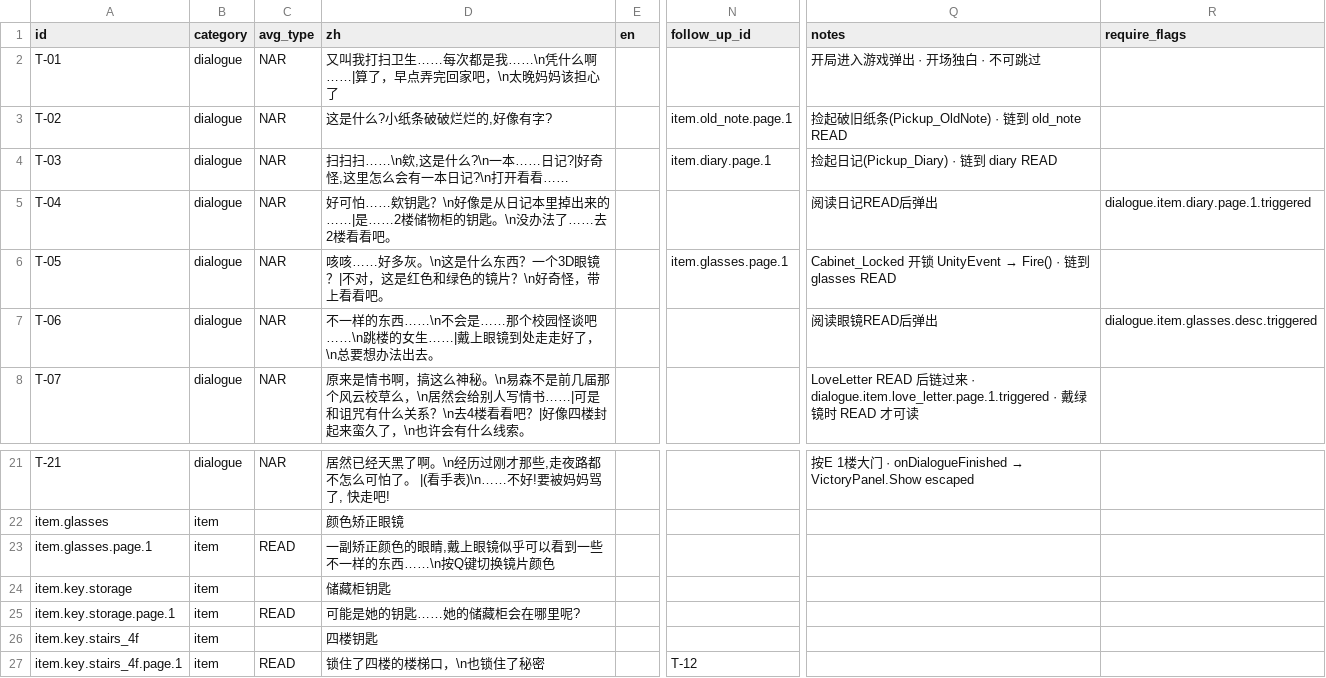
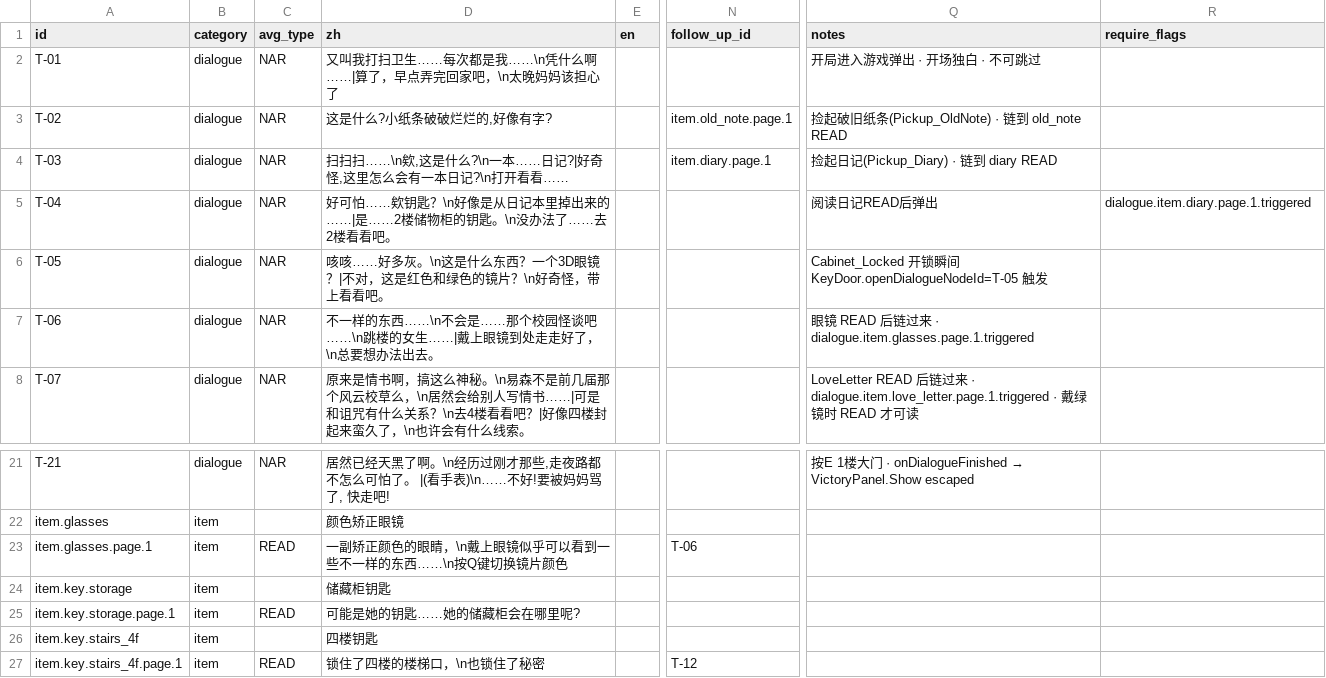
Before and after one commit to suzyeth/ludumdare2026, a TSV file: Assets/Config/text_table.tsv, drawn as a sheet; only a part is shown, gaps mark what is left out; the diff names each change by its address in the sheet, - before the commit and + after, or states it on an @@ line.

```diff
--- a/Assets/Config/text_table.tsv
+++ b/Assets/Config/text_table.tsv
-N6 (follow_up_id): item.glasses.page.1
+N6 (follow_up_id): (empty)
@@ Q6 (notes): …开锁 UnityEvent → Fire() · 链到 glasses READ → …开锁瞬间 KeyDoor.openDialogueNodeId=T-05 触发 @@
-Q7 (notes): 阅读眼镜READ后弹出
+Q7 (notes): 眼镜 READ 后链过来 · dialogue.item.glasses.page.1.triggered
-R7 (require_flags): dialogue.item.glasses.desc.triggered
+R7 (require_flags): (empty)
-D23 (zh): 一副矫正颜色的眼睛,戴上眼镜似乎可以看到一些不一样的东西……\n按Q键切换镜片颜色
+D23 (zh): 一副矫正颜色的眼睛，\n戴上眼镜似乎可以看到一些不一样的东西……\n按Q键切换镜片颜色
-N23 (follow_up_id): (empty)
+N23 (follow_up_id): T-06
```
Also changed, not shown: 7 other files.
